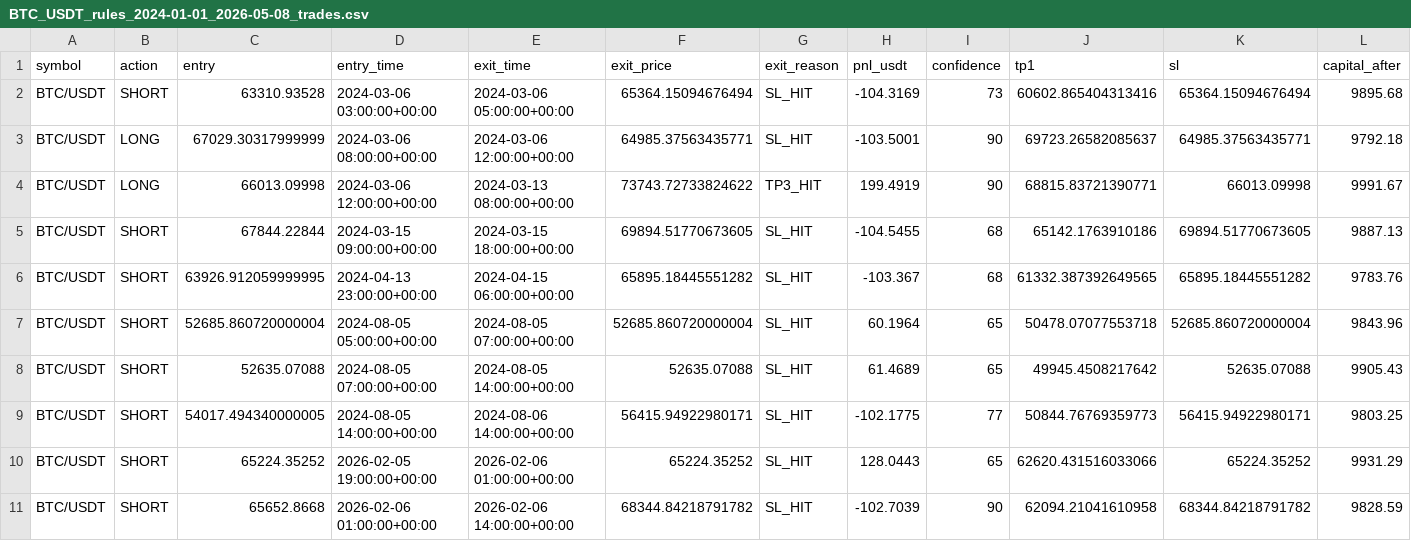
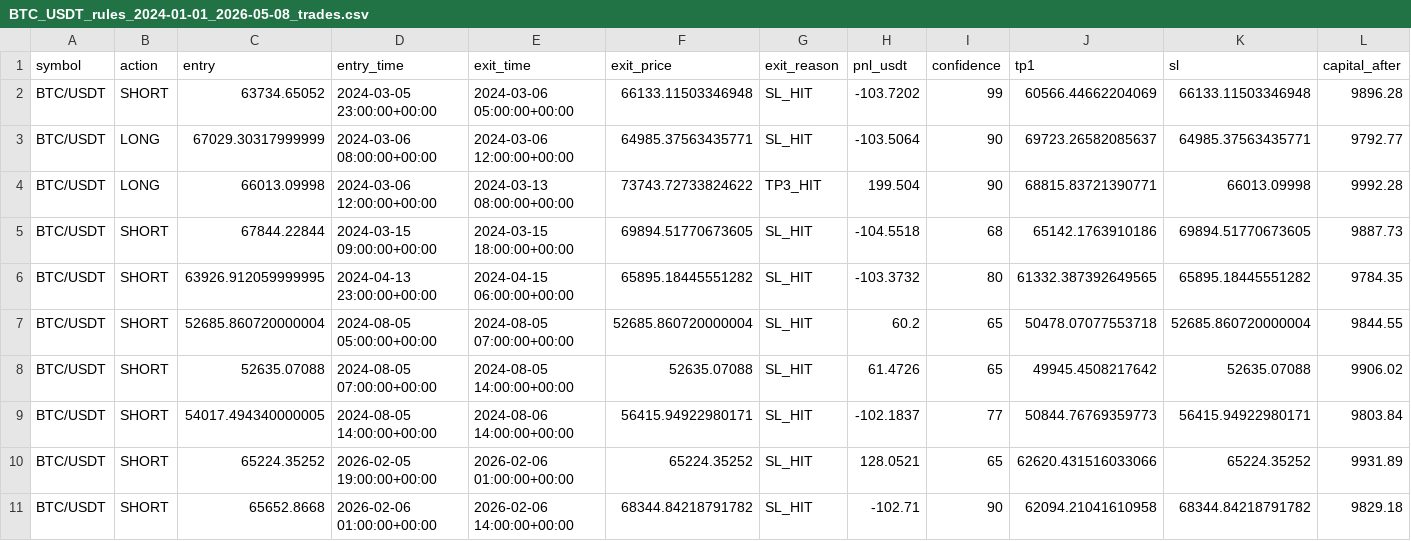
Before and after one commit to hamdanmajid125/CRYPTOss, a CSV file: backtest/results/BTC_USDT_rules_2024-01-01_2026-05-08_trades.csv, drawn as a sheet.

```diff
--- a/backtest/results/BTC_USDT_rules_2024-01-01_2026-05-08_trades.csv
+++ b/backtest/results/BTC_USDT_rules_2024-01-01_2026-05-08_trades.csv
@@ -1,11 +1,11 @@
 symbol,action,entry,entry_time,exit_time,exit_price,exit_reason,pnl_usdt,confidence,tp1,sl,capital_after
-BTC/USDT,SHORT,63310.93528,2024-03-06 03:00:00+00:00,2024-03-06 05:00:00+00:00,65364.15094676494,SL_HIT,-104.3169,73,60602.865404313416,65364.15094676494,9895.68
-BTC/USDT,LONG,67029.30317999999,2024-03-06 08:00:00+00:00,2024-03-06 12:00:00+00:00,64985.37563435771,SL_HIT,-103.5001,90,69723.26582085637,64985.37563435771,9792.18
-BTC/USDT,LONG,66013.09998,2024-03-06 12:00:00+00:00,2024-03-13 08:00:00+00:00,73743.72733824622,TP3_HIT,199.4919,90,68815.83721390771,66013.09998,9991.67
-BTC/USDT,SHORT,67844.22844,2024-03-15 09:00:00+00:00,2024-03-15 18:00:00+00:00,69894.51770673605,SL_HIT,-104.5455,68,65142.1763910186,69894.51770673605,9887.13
-BTC/USDT,SHORT,63926.912059999995,2024-04-13 23:00:00+00:00,2024-04-15 06:00:00+00:00,65895.18445551282,SL_HIT,-103.367,68,61332.387392649565,65895.18445551282,9783.76
-BTC/USDT,SHORT,52685.860720000004,2024-08-05 05:00:00+00:00,2024-08-05 07:00:00+00:00,52685.860720000004,SL_HIT,60.1964,65,50478.07077553718,52685.860720000004,9843.96
-BTC/USDT,SHORT,52635.07088,2024-08-05 07:00:00+00:00,2024-08-05 14:00:00+00:00,52635.07088,SL_HIT,61.4689,65,49945.4508217642,52635.07088,9905.43
-BTC/USDT,SHORT,54017.494340000005,2024-08-05 14:00:00+00:00,2024-08-06 14:00:00+00:00,56415.94922980171,SL_HIT,-102.1775,77,50844.76769359773,56415.94922980171,9803.25
-BTC/USDT,SHORT,65224.35252,2026-02-05 19:00:00+00:00,2026-02-06 01:00:00+00:00,65224.35252,SL_HIT,128.0443,65,62620.431516033066,65224.35252,9931.29
-BTC/USDT,SHORT,65652.8668,2026-02-06 01:00:00+00:00,2026-02-06 14:00:00+00:00,68344.84218791782,SL_HIT,-102.7039,90,62094.21041610958,68344.84218791782,9828.59
+BTC/USDT,SHORT,63734.65052,2024-03-05 23:00:00+00:00,2024-03-06 05:00:00+00:00,66133.11503346948,SL_HIT,-103.7202,99,60566.44662204069,66133.11503346948,9896.28
+BTC/USDT,LONG,67029.30317999999,2024-03-06 08:00:00+00:00,2024-03-06 12:00:00+00:00,64985.37563435771,SL_HIT,-103.5064,90,69723.26582085637,64985.37563435771,9792.77
+BTC/USDT,LONG,66013.09998,2024-03-06 12:00:00+00:00,2024-03-13 08:00:00+00:00,73743.72733824622,TP3_HIT,199.504,90,68815.83721390771,66013.09998,9992.28
+BTC/USDT,SHORT,67844.22844,2024-03-15 09:00:00+00:00,2024-03-15 18:00:00+00:00,69894.51770673605,SL_HIT,-104.5518,68,65142.1763910186,69894.51770673605,9887.73
+BTC/USDT,SHORT,63926.912059999995,2024-04-13 23:00:00+00:00,2024-04-15 06:00:00+00:00,65895.18445551282,SL_HIT,-103.3732,80,61332.387392649565,65895.18445551282,9784.35
+BTC/USDT,SHORT,52685.860720000004,2024-08-05 05:00:00+00:00,2024-08-05 07:00:00+00:00,52685.860720000004,SL_HIT,60.2,65,50478.07077553718,52685.860720000004,9844.55
+BTC/USDT,SHORT,52635.07088,2024-08-05 07:00:00+00:00,2024-08-05 14:00:00+00:00,52635.07088,SL_HIT,61.4726,65,49945.4508217642,52635.07088,9906.02
+BTC/USDT,SHORT,54017.494340000005,2024-08-05 14:00:00+00:00,2024-08-06 14:00:00+00:00,56415.94922980171,SL_HIT,-102.1837,77,50844.76769359773,56415.94922980171,9803.84
+BTC/USDT,SHORT,65224.35252,2026-02-05 19:00:00+00:00,2026-02-06 01:00:00+00:00,65224.35252,SL_HIT,128.0521,65,62620.431516033066,65224.35252,9931.89
+BTC/USDT,SHORT,65652.8668,2026-02-06 01:00:00+00:00,2026-02-06 14:00:00+00:00,68344.84218791782,SL_HIT,-102.71,90,62094.21041610958,68344.84218791782,9829.18
```
Also changed, not shown: backtest/results/ETH_USDT_rules_2024-01-01_2026-05-08_equity.csv, backtest/results/ETH_USDT_rules_2024-01-01_2026-05-08_trades.csv, 15 other files.
